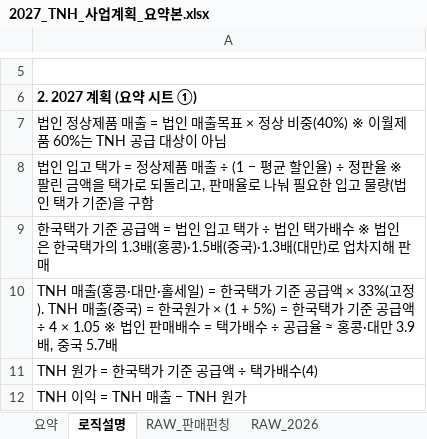
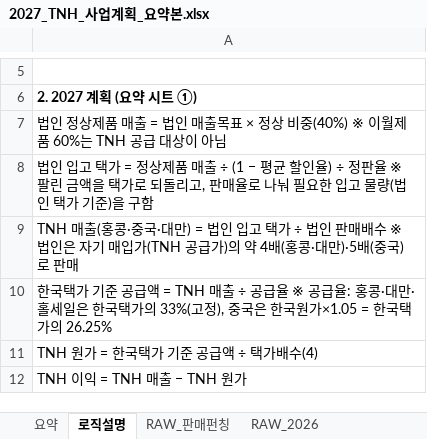
Before and after one commit to kimi-0101/-, an Excel workbook: 2027_TNH_사업계획_요약본.xlsx, sheet 로직설명, drawn as a sheet; only a part is shown, gaps mark what is left out; values as stored, in another font and other column widths than the file's, no borders; the diff names each change by its address in the sheet, - before the commit and + after, or states it on an @@ line.

```diff
--- a/2027_TNH_사업계획_요약본.xlsx (sheet 로직설명)
+++ b/2027_TNH_사업계획_요약본.xlsx (sheet 로직설명)
-A9: 한국택가 기준 공급액 = 법인 입고 택가 ÷ 법인 택가배수 ※ 법인은 한국택가의 1.3배(홍콩)·1.5배(중국)·1.3배(대만)로 업차지해 판매
+A9: TNH 매출(홍콩·중국·대만) = 법인 입고 택가 ÷ 법인 판매배수 ※ 법인은 자기 매입가(TNH 공급가)의 약 4배(홍콩·대만)·5배(중국)로 판매
-A10: TNH 매출(홍콩·대만·홀세일) = 한국택가 기준 공급액 × 33%(고정). TNH 매출(중국) = 한국원가 × (1 + 5%) = 한국택가 기준 공급액 ÷ 4 × 1.05 ※ 법인 판매배수 = 택가배수 ÷ 공급율 ≈ 홍콩·대만 3.9배, 중국 5.7배
+A10: 한국택가 기준 공급액 = TNH 매출 ÷ 공급율 ※ 공급율: 홍콩·대만·홀세일은 한국택가의 33%(고정), 중국은 한국원가×1.05 = 한국택가의 26.25%
```
Also changed, not shown: sheet 요약, charts or pictures.
